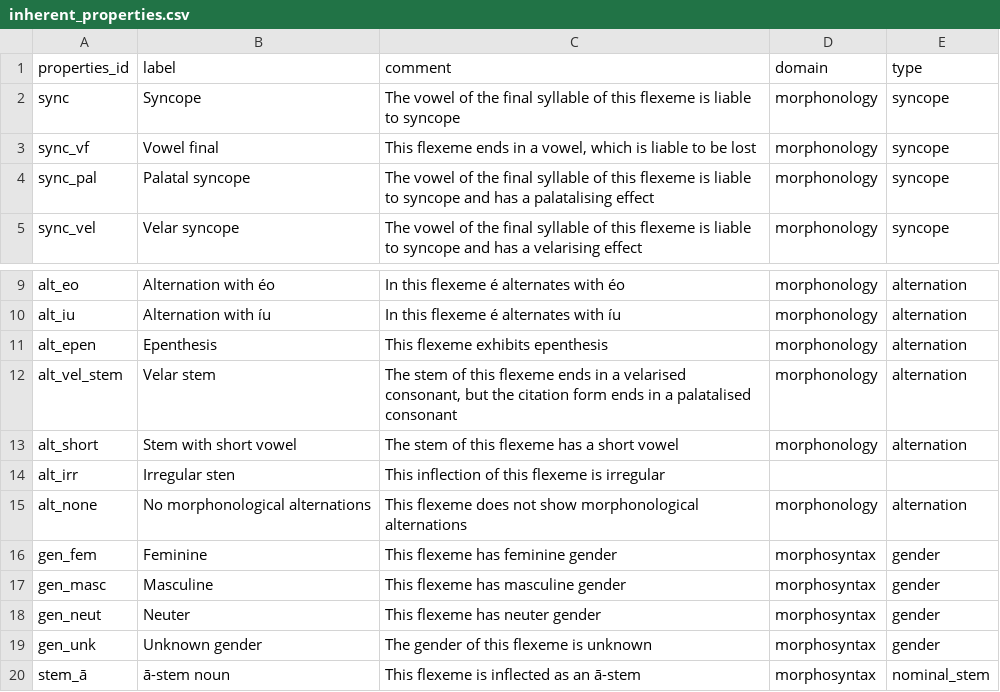
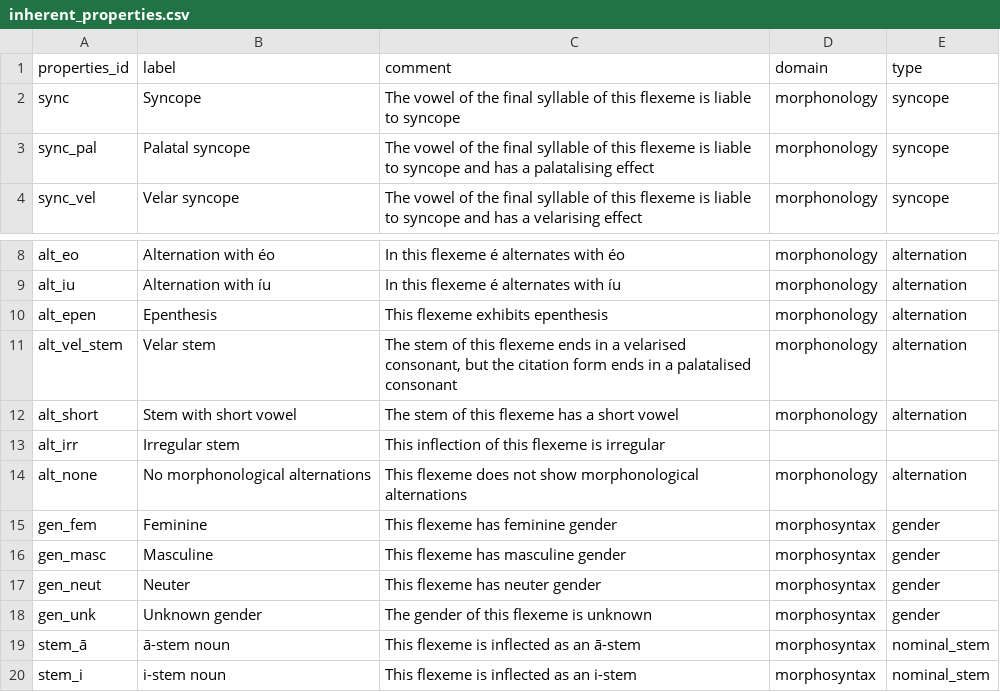
Before and after one commit to cormacanderson/Goidelex, a CSV file: inherent_properties.csv, drawn as a sheet; only a part is shown, gaps mark what is left out; the shorter side is filled out with more unchanged rows.

```diff
--- a/inherent_properties.csv
+++ b/inherent_properties.csv
@@ -2,3 +2,2 @@ properties_id,label,comment,domain,type
 sync,Syncope,The vowel of the final syllable of this flexeme is liable to syncope,morphonology,syncope
-sync_vf,Vowel final,"This flexeme ends in a vowel, which is liable to be lost",morphonology,syncope
 sync_pal,Palatal syncope,The vowel of the final syllable of this flexeme is liable to syncope and has a palatalising effect,morphonology,syncope
@@ -13,3 +12,3 @@ alt_vel_stem,Velar stem,"The stem of this flexeme ends in a velarised consonant,
 alt_short,Stem with short vowel,The stem of this flexeme has a short vowel,morphonology,alternation
-alt_irr,Irregular sten,This inflection of this flexeme is irregular,,
+alt_irr,Irregular stem,This inflection of this flexeme is irregular,,
 alt_none,No morphonological alternations,This flexeme does not show morphonological alternations,morphonology,alternation
```
Also changed, not shown: flexemes.csv.
